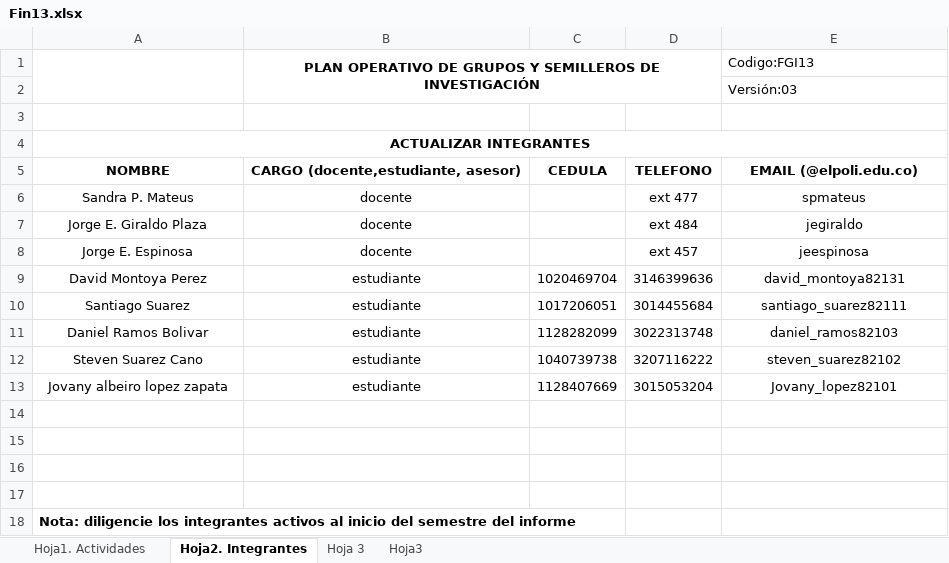
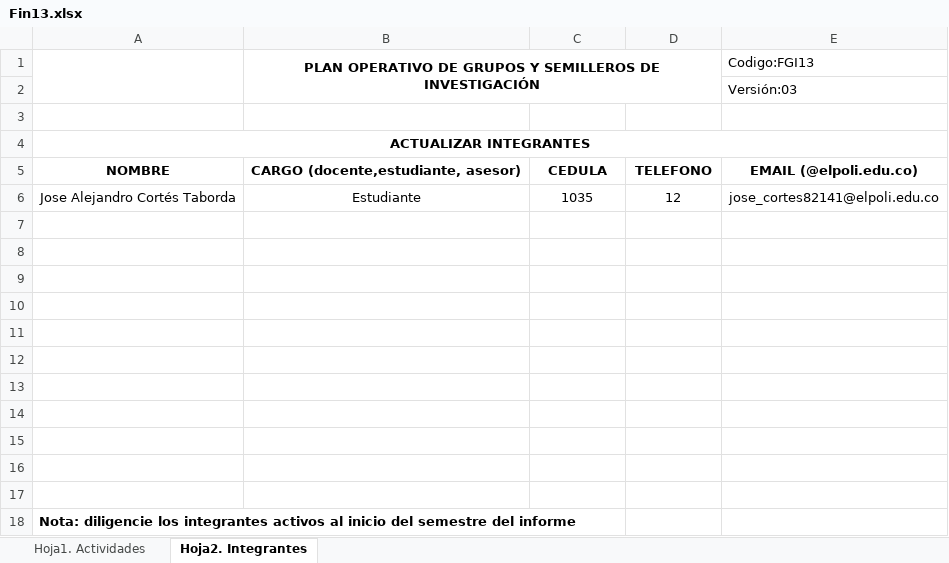
Before and after one commit to Blazotaker/semillero-back, an Excel workbook: public/Fin13.xlsx, sheet Hoja2. Integrantes, drawn as a sheet; values as stored, in another font and other column widths than the file's, no borders; charts and pictures not drawn; removed rows and columns are numbered as before the commit, all else as after; the diff names each change by its address in the sheet, - before the commit and + after, or states it on an @@ line.

```diff
--- a/public/Fin13.xlsx (sheet Hoja2. Integrantes)
+++ b/public/Fin13.xlsx (sheet Hoja2. Integrantes)
-sheet tab: Hoja 3
-sheet tab: Hoja3
-row 6: Sandra P. Mateus | docente |  | ext 477 | spmateus
+row 6: Jose Alejandro Cortés Taborda | Estudiante | 1035 | 12 | jose_cortes82141@elpoli.edu.co
-row 7: Jorge E. Giraldo Plaza | docente |  | ext 484 | jegiraldo
+row 7: (empty)
-row 8: Jorge E. Espinosa | docente |  | ext 457 | jeespinosa
+row 8: (empty)
-row 9: David Montoya Perez | estudiante | 1020469704 | 3146399636 | david_montoya82131
+row 9: (empty)
-row 10: Santiago Suarez | estudiante | 1017206051 | 3014455684 | santiago_suarez82111
+row 10: (empty)
-row 11: Daniel Ramos Bolivar | estudiante | 1128282099 | 3022313748 | daniel_ramos82103
+row 11: (empty)
-row 12: Steven Suarez Cano | estudiante | 1040739738 | 3207116222 | steven_suarez82102
+row 12: (empty)
-row 13: Jovany albeiro lopez zapata | estudiante | 1128407669 | 3015053204 | Jovany_lopez82101
+row 13: (empty)
```
Also changed, not shown: sheet Hoja1. Actividades, charts or pictures, 4 other files.
